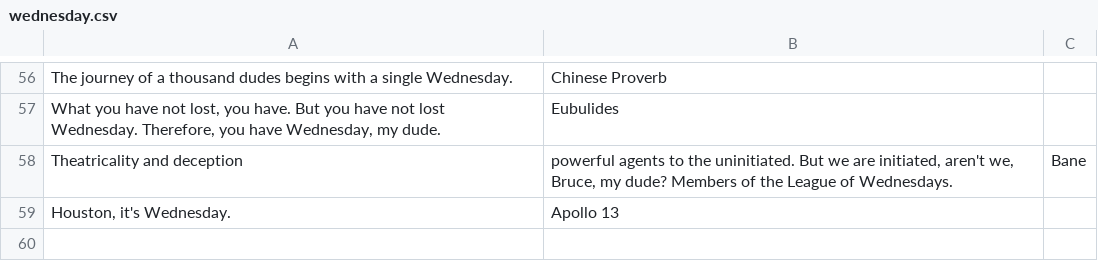
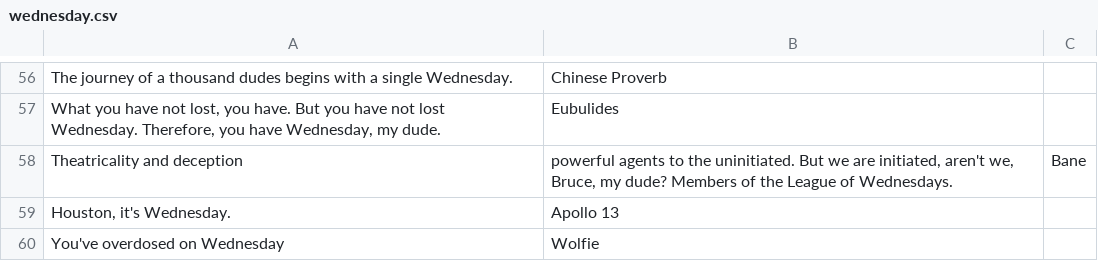
Before and after one commit to wolfie136/wednesdaybot, a CSV file: wednesday-api/wednesday.csv, drawn as a sheet; only a part is shown, gaps mark what is left out; the diff names each change by its address in the sheet, - before the commit and + after, or states it on an @@ line.

```diff
--- a/wednesday-api/wednesday.csv
+++ b/wednesday-api/wednesday.csv
+row 60: You've overdosed on Wednesday | Wolfie
```
Also changed, not shown: 1 other file.
